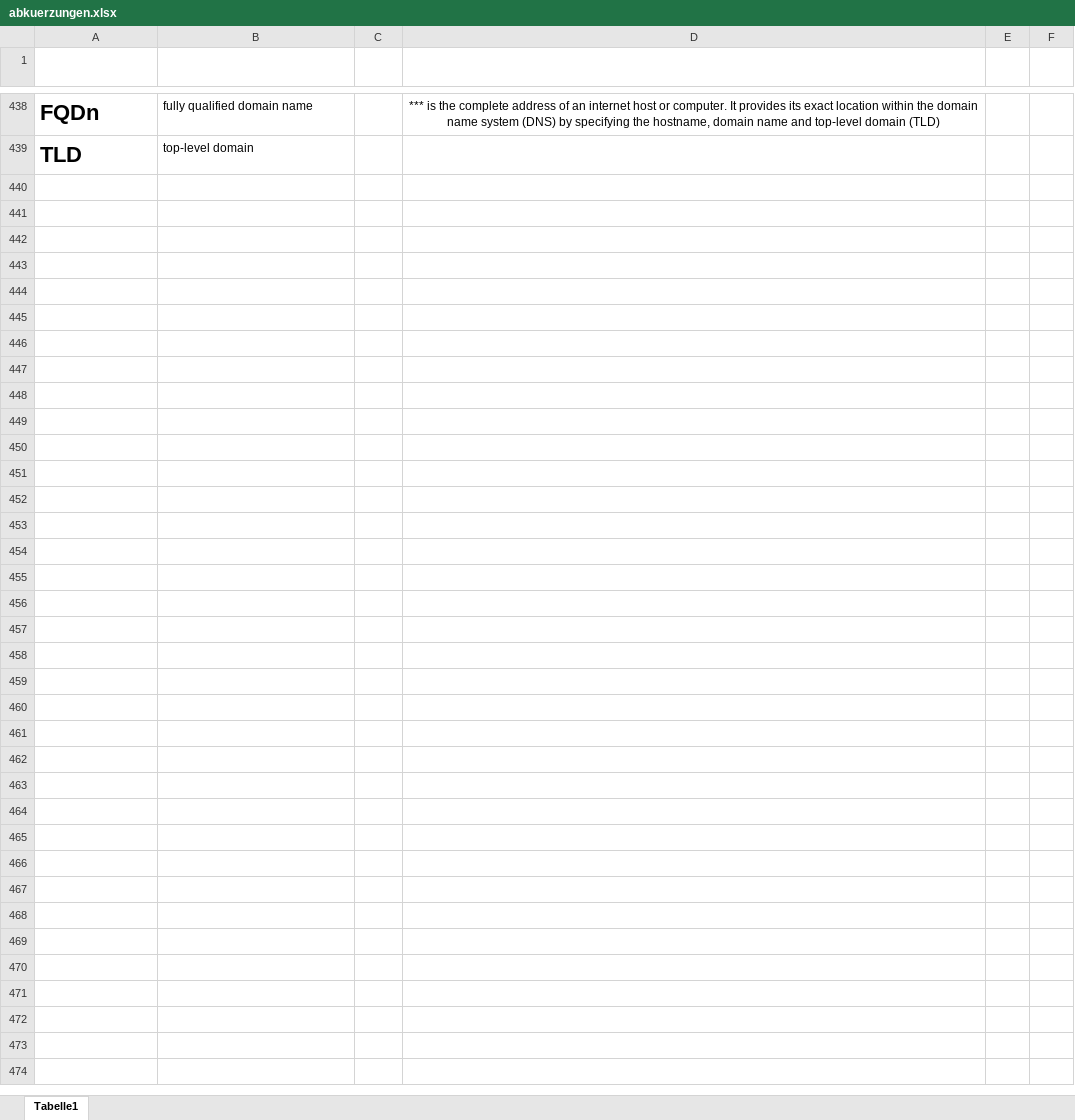
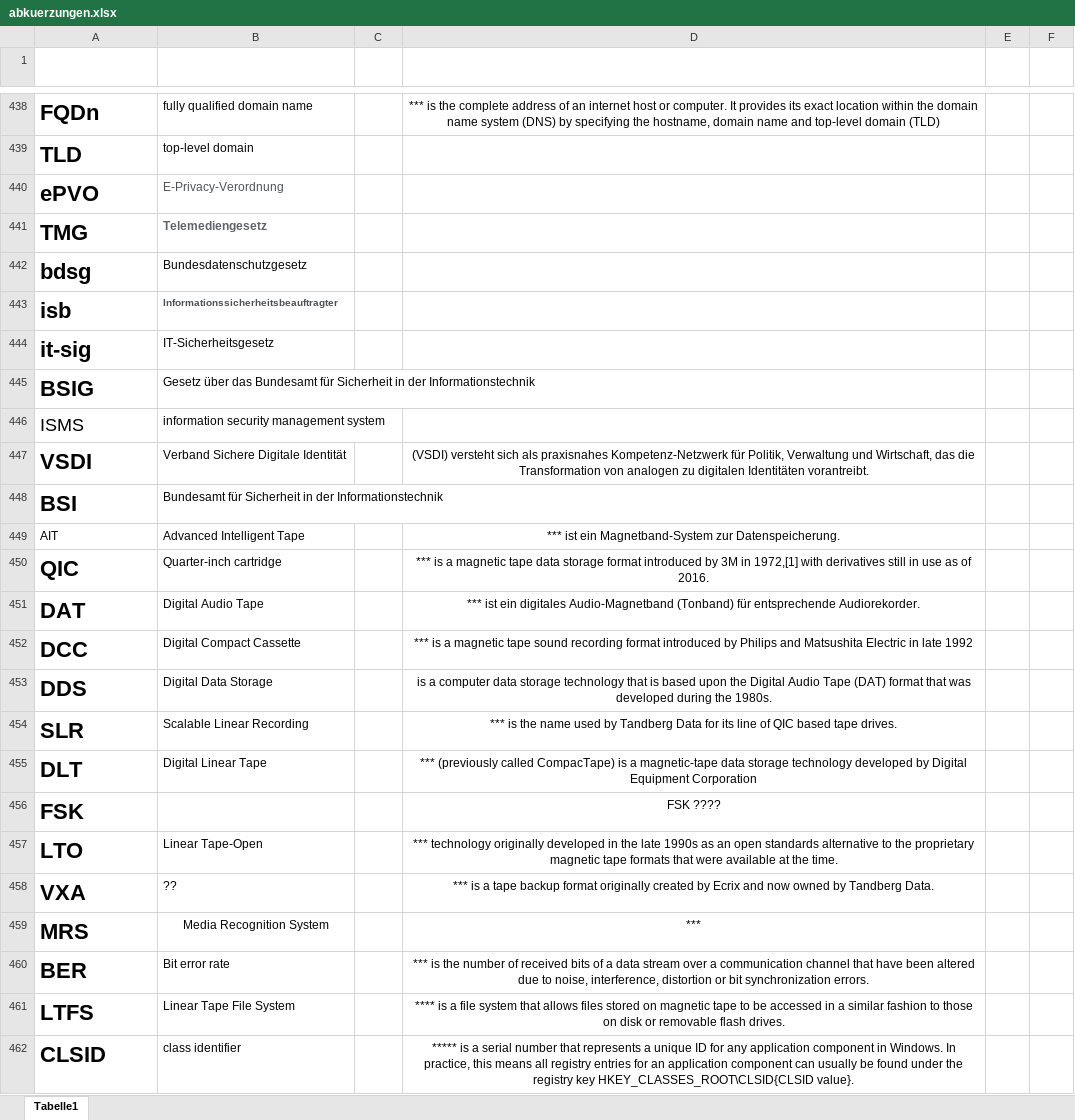
Before and after one commit to gregorio-pirolini/markdown, an Excel workbook: abkuerzungen.xlsx, sheet Tabelle1, drawn as a sheet; only a part is shown, gaps mark what is left out; values as stored, in another font and other column widths than the file's, no borders; table styles not drawn; the diff names each change by its address in the sheet, - before the commit and + after, or states it on an @@ line.

```diff
--- a/abkuerzungen.xlsx (sheet Tabelle1)
+++ b/abkuerzungen.xlsx (sheet Tabelle1)
+row 440: ePVO | E-Privacy-Verordnung
+row 441: TMG | Telemediengesetz
+row 442: bdsg | Bundesdatenschutzgesetz
+row 443: isb | Informationssicherheitsbeauftragter
+row 444: it-sig | IT-Sicherheitsgesetz
+row 445: BSIG | Gesetz über das Bundesamt für Sicherheit in der Informationstechnik
+row 446: ISMS | information security management system
+row 447: VSDI | Verband Sichere Digitale Identität |  | (VSDI) versteht sich als praxisnahes Kompetenz-Netzwerk für Politik, Verwaltung und Wirtschaft, das die Transformation von analogen zu digitalen Identitäten vorantreibt.
+row 448: BSI | Bundesamt für Sicherheit in der Informationstechnik
+row 449: AIT | Advanced Intelligent Tape |  | *** ist ein Magnetband-System zur Datenspeicherung.
+row 450: QIC | Quarter-inch cartridge |  | *** is a magnetic tape data storage format introduced by 3M in 1972,[1] with derivatives still in use as of 2016.
+row 451: DAT | Digital Audio Tape |  | *** ist ein digitales Audio-Magnetband (Tonband) für entsprechende Audiorekorder.
+row 452: DCC | Digital Compact Cassette |  | *** is a magnetic tape sound recording format introduced by Philips and Matsushita Electric in late 1992
+row 453: DDS | Digital Data Storage |  | is a computer data storage technology that is based upon the Digital Audio Tape (DAT) format that was developed during the 1980s.
+row 454: SLR | Scalable Linear Recording |  | *** is the name used by Tandberg Data for its line of QIC based tape drives.
+row 455: DLT | Digital Linear Tape |  | *** (previously called CompacTape) is a magnetic-tape data storage technology developed by Digital Equipment Corporation
+row 456: FSK |  |  | FSK ????
+row 457: LTO | Linear Tape-Open |  | *** technology originally developed in the late 1990s as an open standards alternative to the proprietary magnetic tape formats that were available at the time.
+row 458: VXA | ?? |  | *** is a tape backup format originally created by Ecrix and now owned by Tandberg Data.
+row 459: MRS | Media Recognition System |  | ***
+row 460: BER | Bit error rate |  | *** is the number of received bits of a data stream over a communication channel that have been altered due to noise, interference, distortion or bit synchronization errors.
+row 461: LTFS | Linear Tape File System |  | **** is a file system that allows files stored on magnetic tape to be accessed in a similar fashion to those on disk or removable flash drives.
+row 462: CLSID | class identifier |  | ***** is a serial number that represents a unique ID for any application component in Windows. In practice, this means all registry entries for an application component can usually be found under the registry key HKEY_CLASSES_ROOT\CLSID{CLSID value}.
```
Also changed, not shown: 12 other files.
